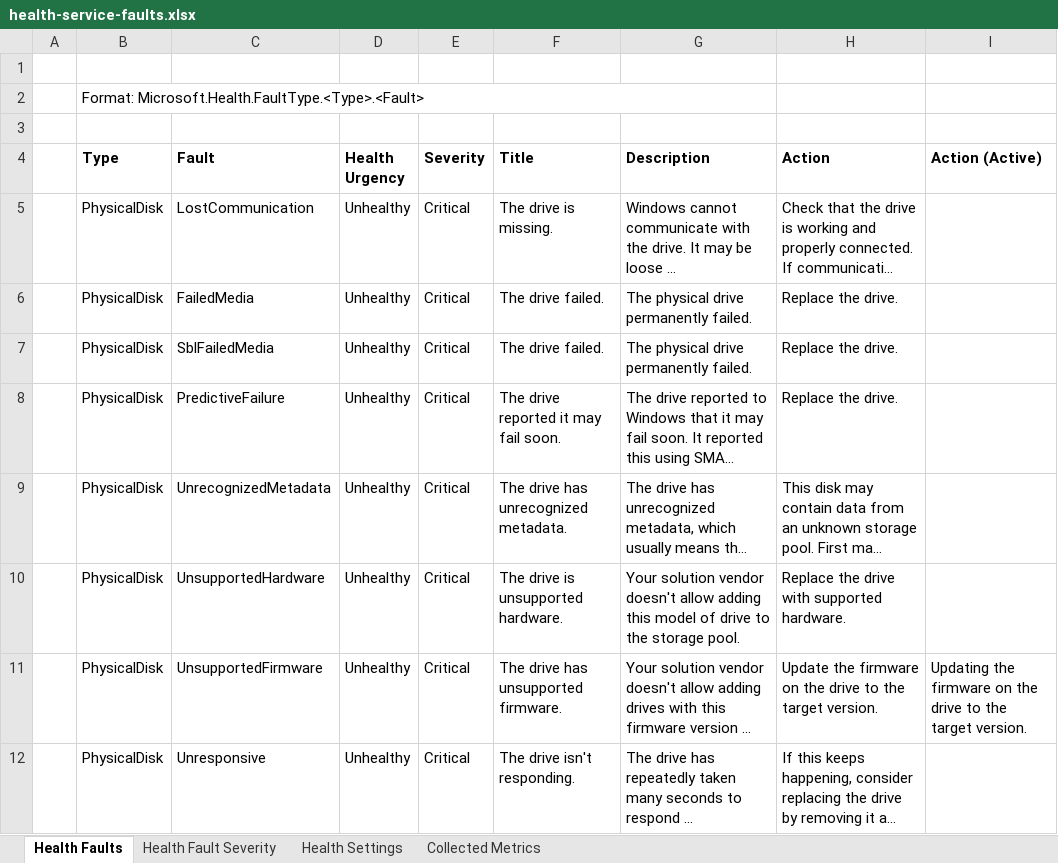
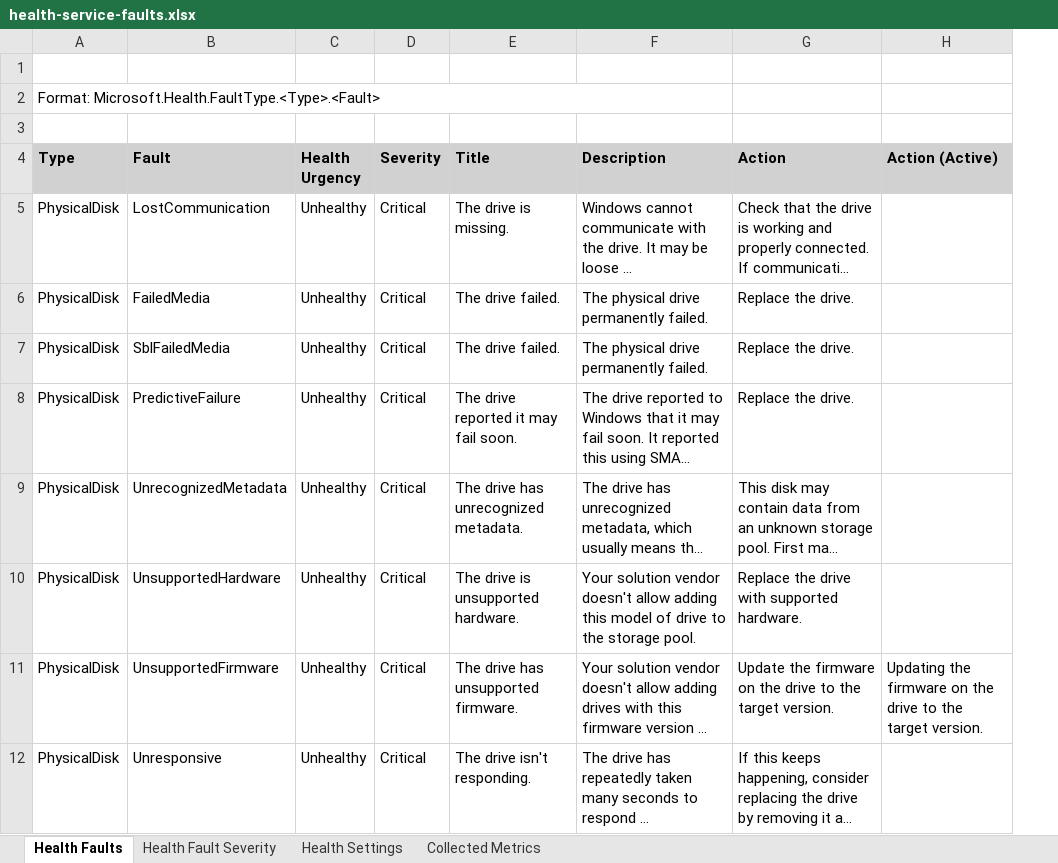
Before and after one commit to Azure-Samples/AzureLocal, an Excel workbook: health-service-faults/health-service-faults.xlsx, sheet Health Faults, drawn as a sheet; only a part is shown; long unchanged cells end in …; values as stored, in another font and other column widths than the file's, no borders; removed rows and columns are numbered as before the commit, all else as after; the diff names each change by its address in the sheet, - before the commit and + after, or states it on an @@ line.

```diff
--- a/health-service-faults/health-service-faults.xlsx (sheet Health Faults)
+++ b/health-service-faults/health-service-faults.xlsx (sheet Health Faults)
-column A, empty
-A4:H4 fill: none
+A4:H4 fill: #D1D1D1
```
Also changed, not shown: sheet Health Settings, sheet Collected Metrics.
